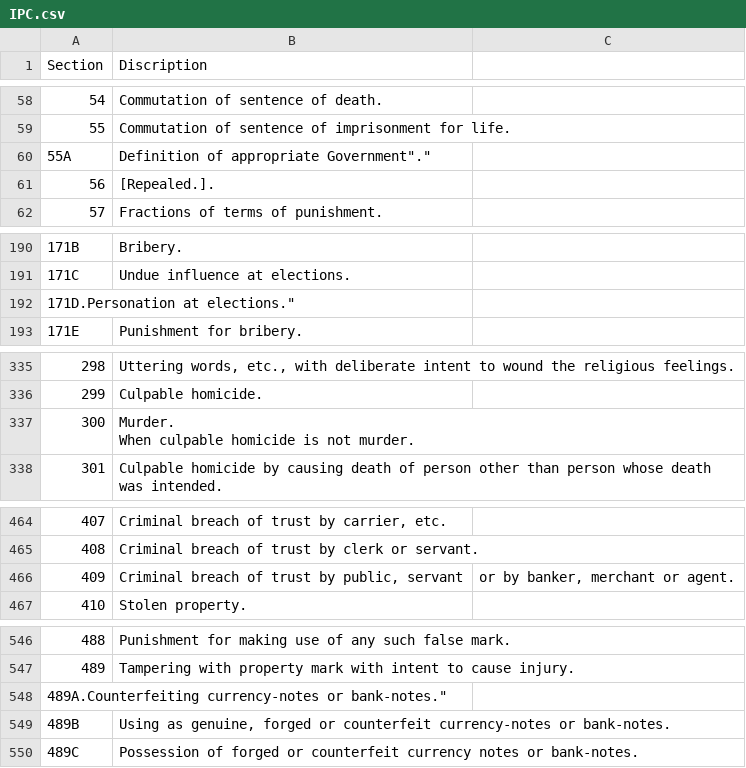
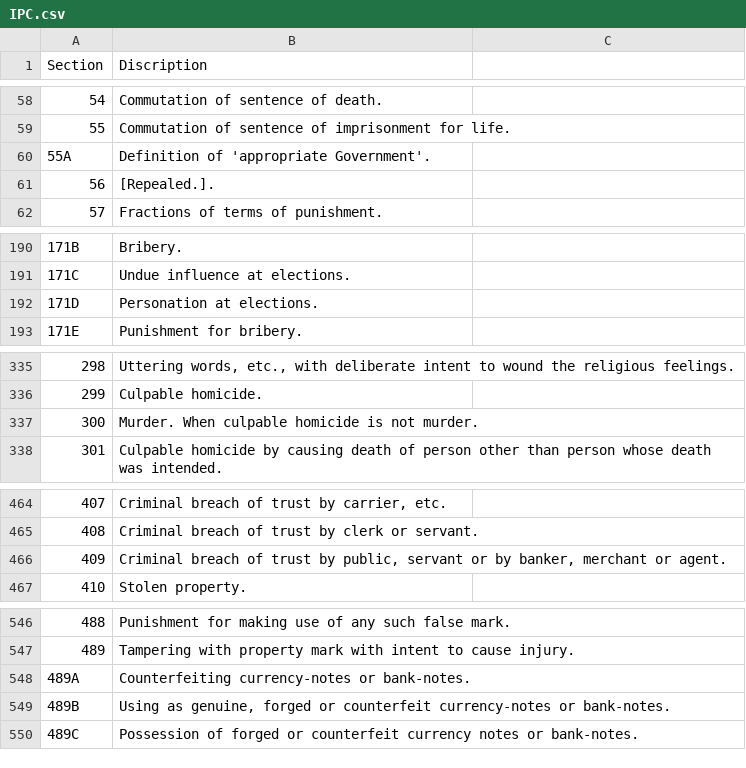
Before and after one commit to aditya-agr/Web-Dev-HacktoberFest-2K23, a CSV file: IPC.csv, drawn as a sheet; only a part is shown, gaps mark what is left out; removed rows and columns are numbered as before the commit, all else as after; ↵ is a line break in a cell; the diff names each change by its address in the sheet, - before the commit and + after, or states it on an @@ line.

Commit message:
uploaded ipc

```diff
--- a/IPC.csv
+++ b/IPC.csv
-B60 (Discription): Definition of appropriate Government"."
+B60 (Discription): Definition of 'appropriate Government'.
-row 192: 171D.Personation at elections."
+row 192: 171D | Personation at elections.
-B337 (Discription): Murder. ↵ When culpable homicide is not murder.
+B337 (Discription): Murder. When culpable homicide is not murder.
-B466 (Discription): …public, servant
+B466 (Discription): …public, servant or by banker, merchant or agent.
-C466: or by banker, merchant or agent.
+C466: (empty)
-row 548: 489A.Counterfeiting currency-notes or bank-notes."
+row 548: 489A | Counterfeiting currency-notes or bank-notes.
```
